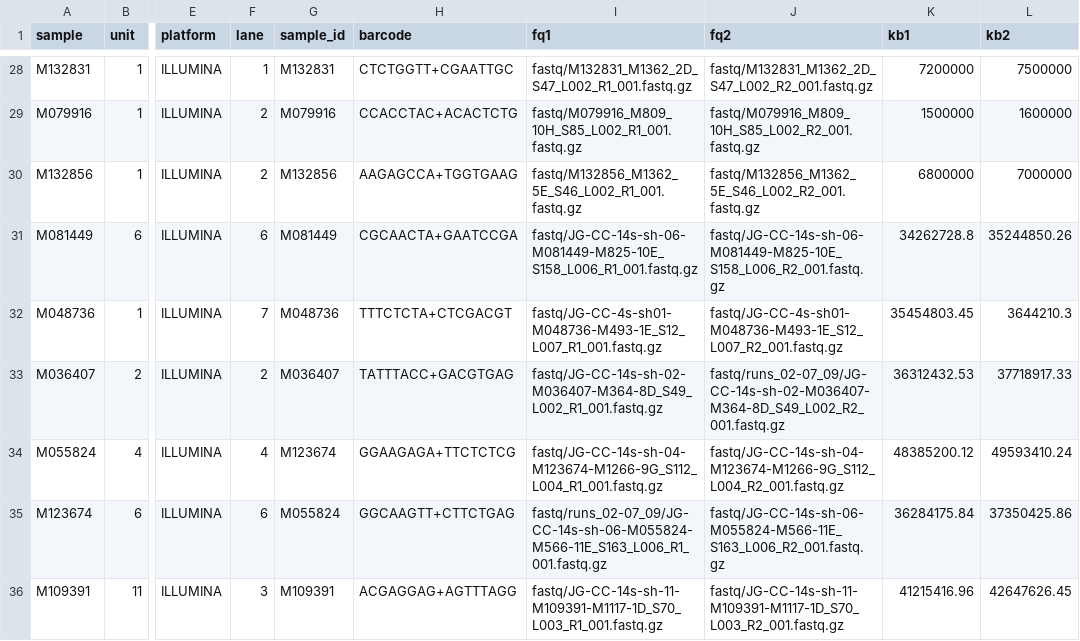
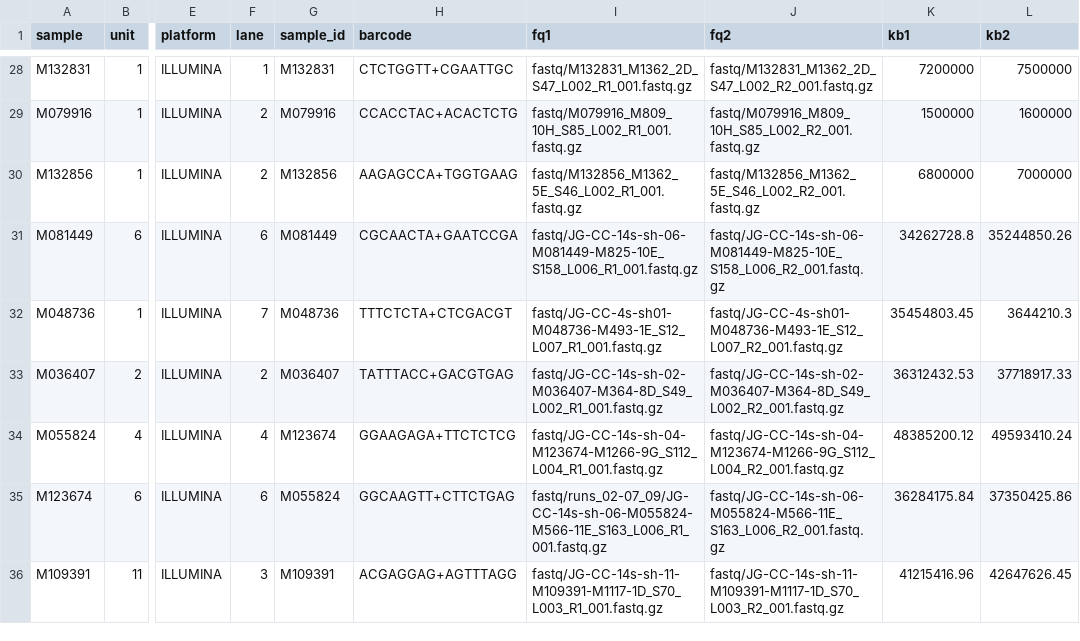
Before and after one commit to carolazari/mega-non-model-wgs-snakeflow, a TSV file: example-configs/arg-nz-ca-trout/config/units_CAxArg_March25.tsv, drawn as a sheet; only a part is shown, gaps mark what is left out; the diff names each change by its address in the sheet, - before the commit and + after, or states it on an @@ line.

Commit message:
up

```diff
--- a/example-configs/arg-nz-ca-trout/config/units_CAxArg_March25.tsv
+++ b/example-configs/arg-nz-ca-trout/config/units_CAxArg_March25.tsv
-J33 (fq2): fastq/runs_02-07_09/JG-CC-14s-sh-02-M036407-M364-8D_S49_L002_R2_001.fastq.gz
+J33 (fq2): fastq/JG-CC-14s-sh-02-M036407-M364-8D_S49_L002_R2_001.fastq.gz
```
